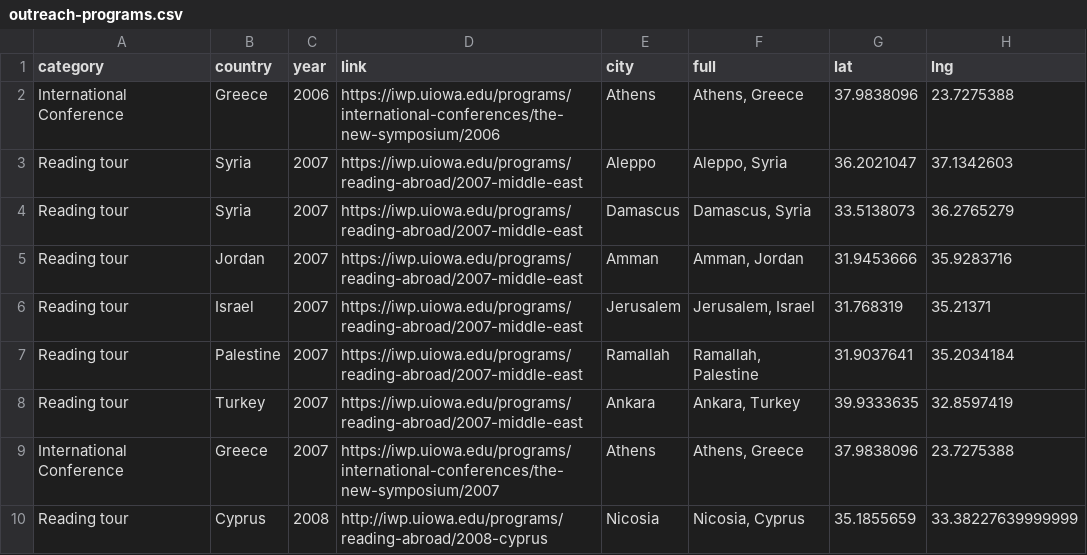
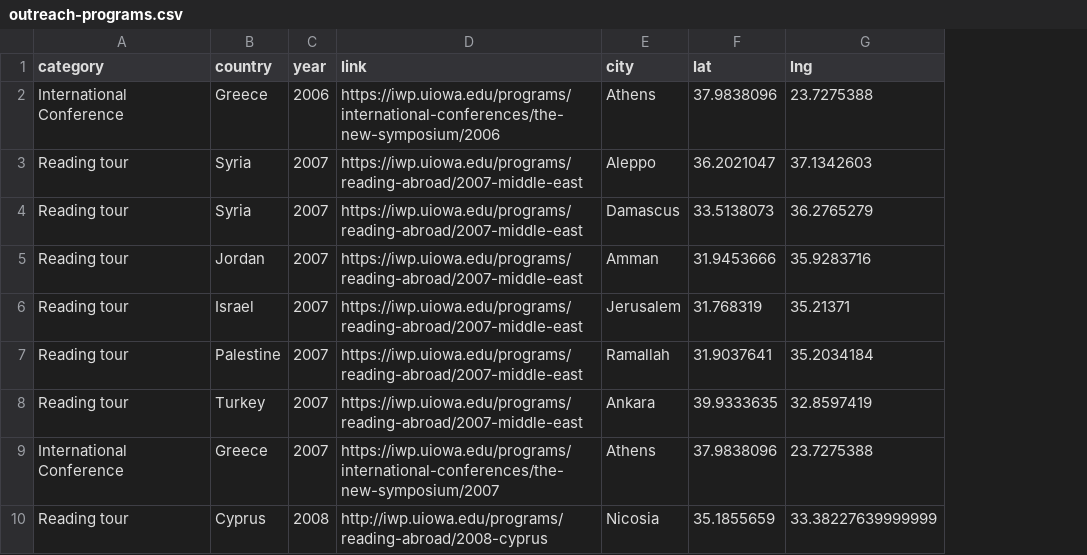
Before and after one commit to ryan-p-larson/iwp, a CSV file: data/canonical/outreach-programs.csv, drawn as a sheet; only a part is shown; the diff names each change by its address in the sheet, - before the commit and + after, or states it on an @@ line.

Commit message:
Delete full address column from outreach programs .csv.

```diff
--- a/data/canonical/outreach-programs.csv
+++ b/data/canonical/outreach-programs.csv
-column F (full), rows 2-10: Athens, Greece | Aleppo, Syria | Damascus, Syria | Amman, Jordan | Jerusalem, Israel | Ramallah, Palestine | Ankara, Turkey | Athens, Greece | Nicosia, Cyprus
```
Also changed, not shown: 1 other file.
